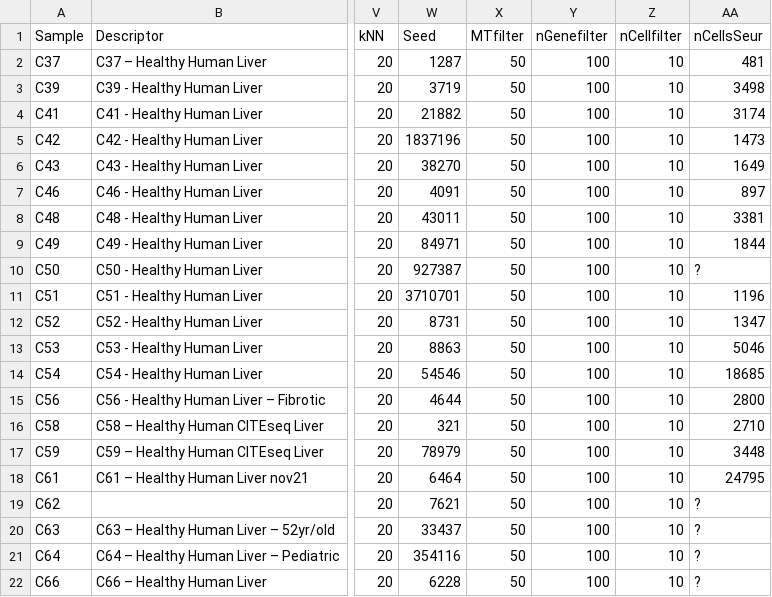
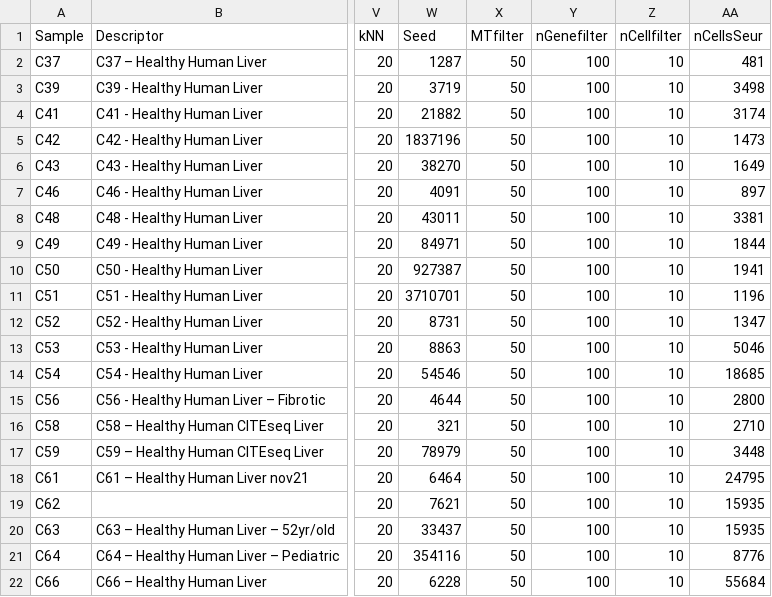
Before and after one commit to tallulandrews/LiverMap2.0, a CSV file: Metadata20LiverMapPlusParams.csv, drawn as a sheet; only a part is shown, gaps mark what is left out; the diff names each change by its address in the sheet, - before the commit and + after, or states it on an @@ line.

```diff
--- a/Metadata20LiverMapPlusParams.csv
+++ b/Metadata20LiverMapPlusParams.csv
-AA10 (nCellsSeur): ?
+AA10 (nCellsSeur): 1941
-AA19:AA20 (nCellsSeur): ?
+AA19:AA20 (nCellsSeur): 15935
-AA21 (nCellsSeur): ?
+AA21 (nCellsSeur): 8776
-AA22 (nCellsSeur): ?
+AA22 (nCellsSeur): 55684
```
Also changed, not shown: 1 other file.
